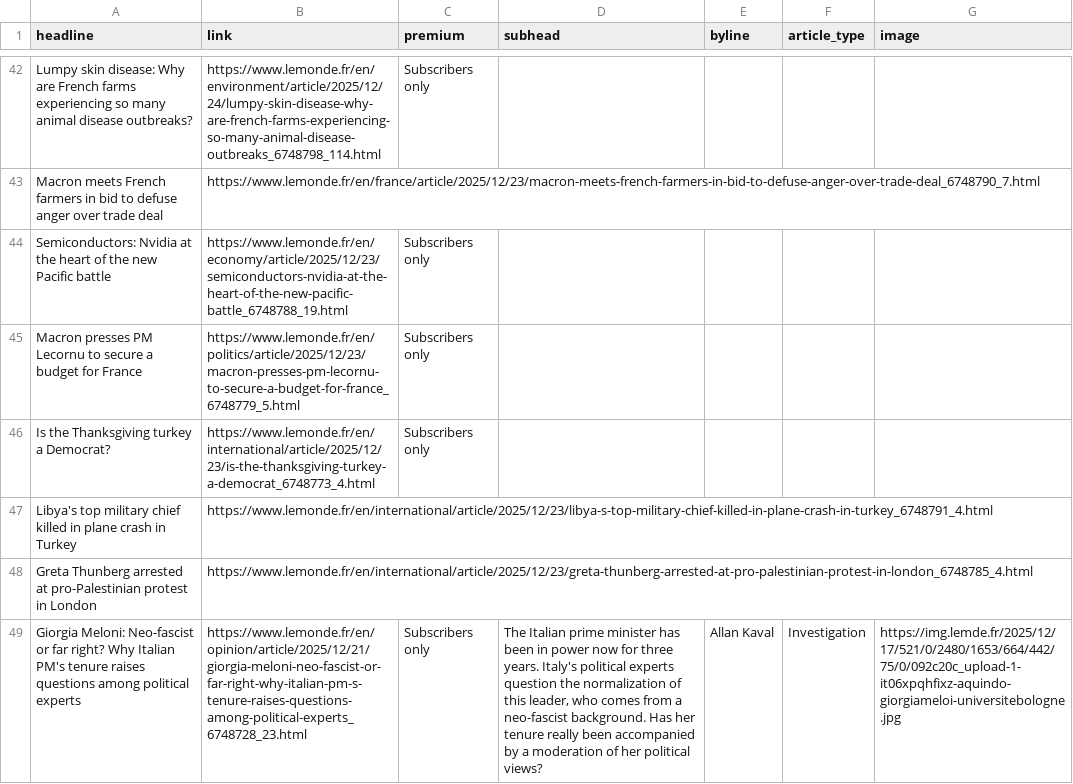
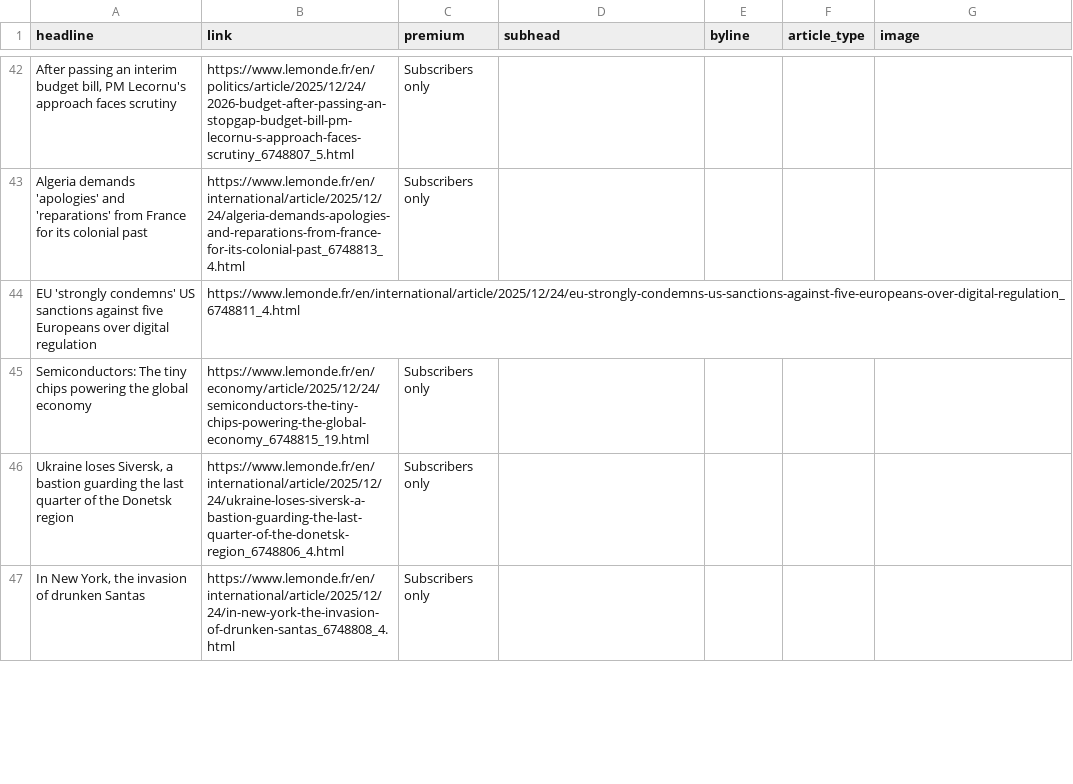
Before and after one commit to teodoracurcic/scraping, a CSV file: le_monde.csv, drawn as a sheet; only a part is shown, gaps mark what is left out; removed rows and columns are numbered as before the commit, all else as after; the diff covers the shown part only; the diff names each change by its address in the sheet, - before the commit and + after, or states it on an @@ line.

```diff
--- a/le_monde.csv
+++ b/le_monde.csv
-A42 (headline): Lumpy skin disease: Why are French farms experiencing so many animal disease outbreaks?
+A42 (headline): After passing an interim budget bill, PM Lecornu's approach faces scrutiny
-B42 (link): https://www.lemonde.fr/en/environment/article/2025/12/24/lumpy-skin-disease-why-are-french-farms-experiencing-so-many-animal-disease-outbreaks_6748798_114.html
+B42 (link): https://www.lemonde.fr/en/politics/article/2025/12/24/2026-budget-after-passing-an-stopgap-budget-bill-pm-lecornu-s-approach-faces-scrutiny_6748807_5.html
-row 43: Macron meets French farmers in bid to defuse anger over trade deal | https://www.lemonde.fr/en/france/article/2025/12/23/macron-meets-french-farmers-in-bid-to-defuse-anger-over-trade-deal_6748790_7.html
+row 43: Algeria demands 'apologies' and 'reparations' from France for its colonial past | https://www.lemonde.fr/en/international/article/2025/12/24/algeria-demands-apologies-and-reparations-from-france-for-its-colonial-past_6748813_4.html | Subscribers only
+row 44: EU 'strongly condemns' US sanctions against five Europeans over digital regulation | https://www.lemonde.fr/en/international/article/2025/12/24/eu-strongly-condemns-us-sanctions-against-five-europeans-over-digital-regulation_6748811_4.html
-A45 (headline): Semiconductors: Nvidia at the heart of the new Pacific battle
+A45 (headline): Semiconductors: The tiny chips powering the global economy
-B45 (link): https://www.lemonde.fr/en/economy/article/2025/12/23/semiconductors-nvidia-at-the-heart-of-the-new-pacific-battle_6748788_19.html
+B45 (link): https://www.lemonde.fr/en/economy/article/2025/12/24/semiconductors-the-tiny-chips-powering-the-global-economy_6748815_19.html
-A46 (headline): Macron presses PM Lecornu to secure a budget for France
+A46 (headline): Ukraine loses Siversk, a bastion guarding the last quarter of the Donetsk region
-B46 (link): https://www.lemonde.fr/en/politics/article/2025/12/23/macron-presses-pm-lecornu-to-secure-a-budget-for-france_6748779_5.html
+B46 (link): https://www.lemonde.fr/en/international/article/2025/12/24/ukraine-loses-siversk-a-bastion-guarding-the-last-quarter-of-the-donetsk-region_6748806_4.html
-A47 (headline): Is the Thanksgiving turkey a Democrat?
+A47 (headline): In New York, the invasion of drunken Santas
-B47 (link): https://www.lemonde.fr/en/international/article/2025/12/23/is-the-thanksgiving-turkey-a-democrat_6748773_4.html
+B47 (link): https://www.lemonde.fr/en/international/article/2025/12/24/in-new-york-the-invasion-of-drunken-santas_6748808_4.html
-row 47: Libya's top military chief killed in plane crash in Turkey | https://www.lemonde.fr/en/international/article/2025/12/23/libya-s-top-military-chief-killed-in-plane-crash-in-turkey_6748791_4.html
-row 48: Greta Thunberg arrested at pro-Palestinian protest in London | https://www.lemonde.fr/en/international/article/2025/12/23/greta-thunberg-arrested-at-pro-palestinian-protest-in-london_6748785_4.html
-row 49: Giorgia Meloni: Neo-fascist or far right? Why Italian PM's tenure raises questions among political experts | https://www.lemonde.fr/en/opinion/article/2025/12/21/giorgia-meloni-neo-fascist-or-far-right-why-italian-pm-s-tenure-raises-questions-among-political-experts_6748728_23.html | Subscribers only | The Italian prime minister has been in power now for three years. Italy's political experts question the normalization of this leader, who comes from a neo-fascist background. Has her tenure really been accompanied by a moderation of her political views? | Allan Kaval | Investigation | https://img.lemde.fr/2025/12/17/521/0/2480/1653/664/442/75/0/092c20c_upload-1-it06xpqhfixz-aquindo-giorgiameloi-universitebologne.jpg
```
Also changed, not shown: 13 added rows, 11 removed rows and 37 edited cells elsewhere in this file.
